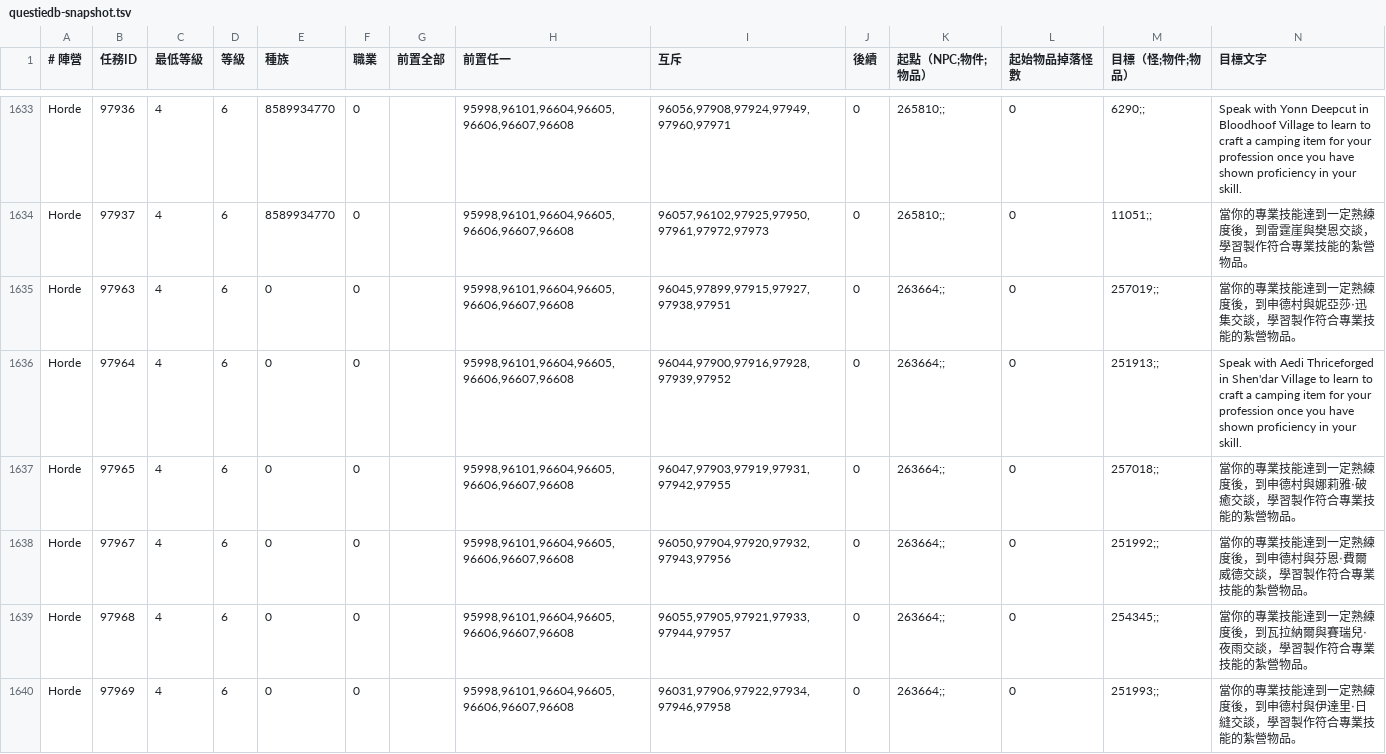
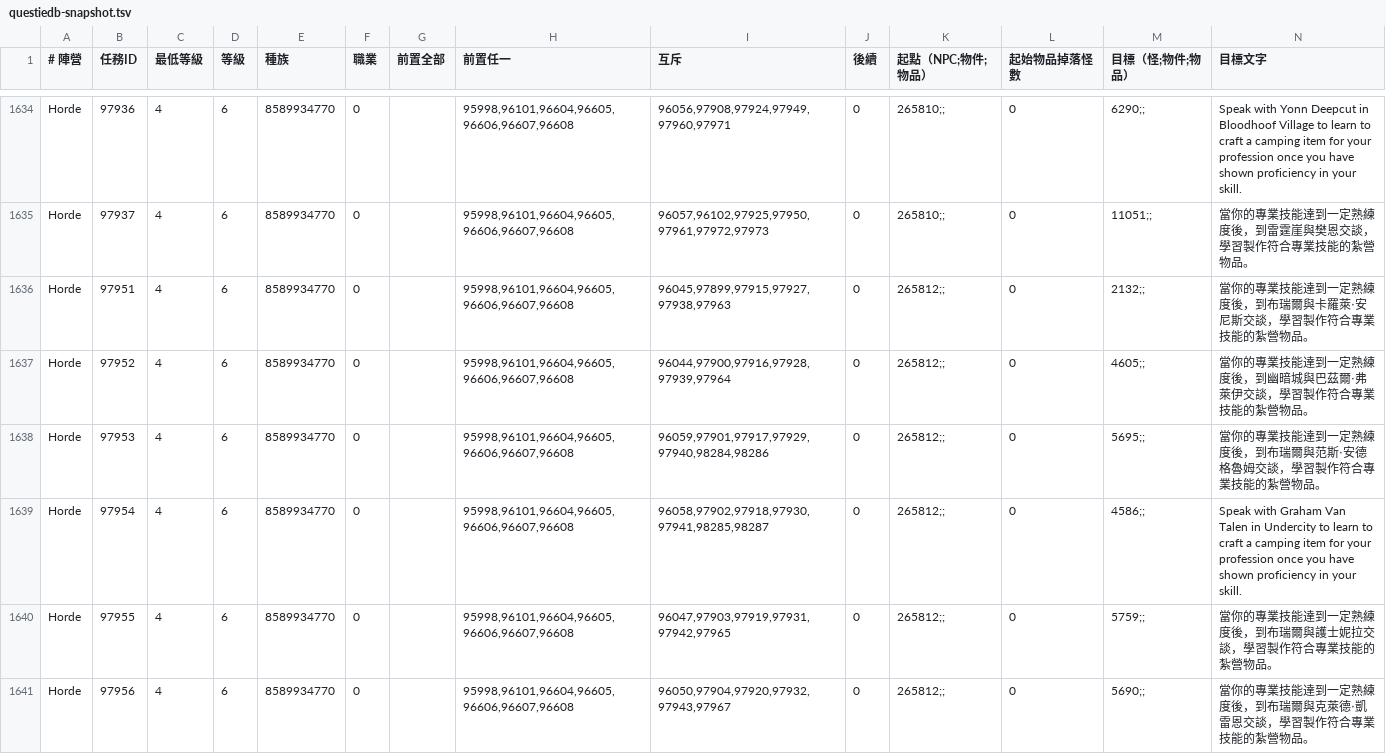
Before and after one commit to ms145236-bridge/wow-leveling-guide, a TSV file: tools/questiedb-snapshot.tsv, drawn as a sheet; only a part is shown, gaps mark what is left out; the shorter side is filled out with more unchanged rows; the diff covers the shown part only.

```diff
--- a/tools/questiedb-snapshot.tsv
+++ b/tools/questiedb-snapshot.tsv
@@ -1634 +1635,7 @@ Horde	97936	4	6	8589934770	0		95998,96101,96604,96605,96606,96607,96608	96056,97
 Horde	97937	4	6	8589934770	0		95998,96101,96604,96605,96606,96607,96608	96057,96102,97925,97950,97961,97972,97973	0	265810;;	0	11051;;	當你的專業技能達到一定熟練度後，到雷霆崖與樊恩交談，學習製作符合專業技能的紮營物品。
+Horde	97951	4	6	8589934770	0		95998,96101,96604,96605,96606,96607,96608	96045,97899,97915,97927,97938,97963	0	265812;;	0	2132;;	當你的專業技能達到一定熟練度後，到布瑞爾與卡羅萊‧安尼斯交談，學習製作符合專業技能的紮營物品。
+Horde	97952	4	6	8589934770	0		95998,96101,96604,96605,96606,96607,96608	96044,97900,97916,97928,97939,97964	0	265812;;	0	4605;;	當你的專業技能達到一定熟練度後，到幽暗城與巴茲爾‧弗萊伊交談，學習製作符合專業技能的紮營物品。
+Horde	97953	4	6	8589934770	0		95998,96101,96604,96605,96606,96607,96608	96059,97901,97917,97929,97940,98284,98286	0	265812;;	0	5695;;	當你的專業技能達到一定熟練度後，到布瑞爾與范斯‧安德格魯姆交談，學習製作符合專業技能的紮營物品。
+Horde	97954	4	6	8589934770	0		95998,96101,96604,96605,96606,96607,96608	96058,97902,97918,97930,97941,98285,98287	0	265812;;	0	4586;;	Speak with Graham Van Talen in Undercity to learn to craft a camping item for your profession once you have shown proficiency in your skill.
+Horde	97955	4	6	8589934770	0		95998,96101,96604,96605,96606,96607,96608	96047,97903,97919,97931,97942,97965	0	265812;;	0	5759;;	當你的專業技能達到一定熟練度後，到布瑞爾與護士妮拉交談，學習製作符合專業技能的紮營物品。
+Horde	97956	4	6	8589934770	0		95998,96101,96604,96605,96606,96607,96608	96050,97904,97920,97932,97943,97967	0	265812;;	0	5690;;	當你的專業技能達到一定熟練度後，到布瑞爾與克萊德‧凱雷恩交談，學習製作符合專業技能的紮營物品。
```
Also changed, not shown: 6 added rows elsewhere in this file, 53 other files.
